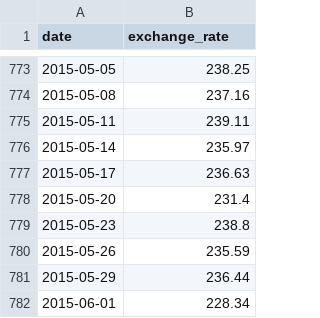
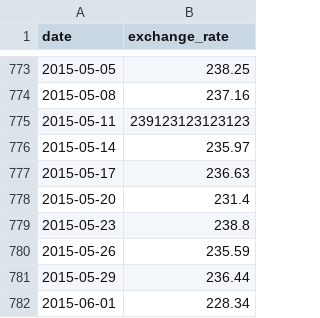
Before and after one commit to d-ghonyan/CPP, a CSV file: CPP09/cpp_09/data.csv, drawn as a sheet; only a part is shown, gaps mark what is left out.

```diff
--- a/CPP09/cpp_09/data.csv
+++ b/CPP09/cpp_09/data.csv
@@ -774,3 +774,3 @@ date,exchange_rate
 2015-05-08,237.16
-2015-05-11,239.11
+2015-05-11,239123123123123
 2015-05-14,235.97
```
Also changed, not shown: 4 other files.
